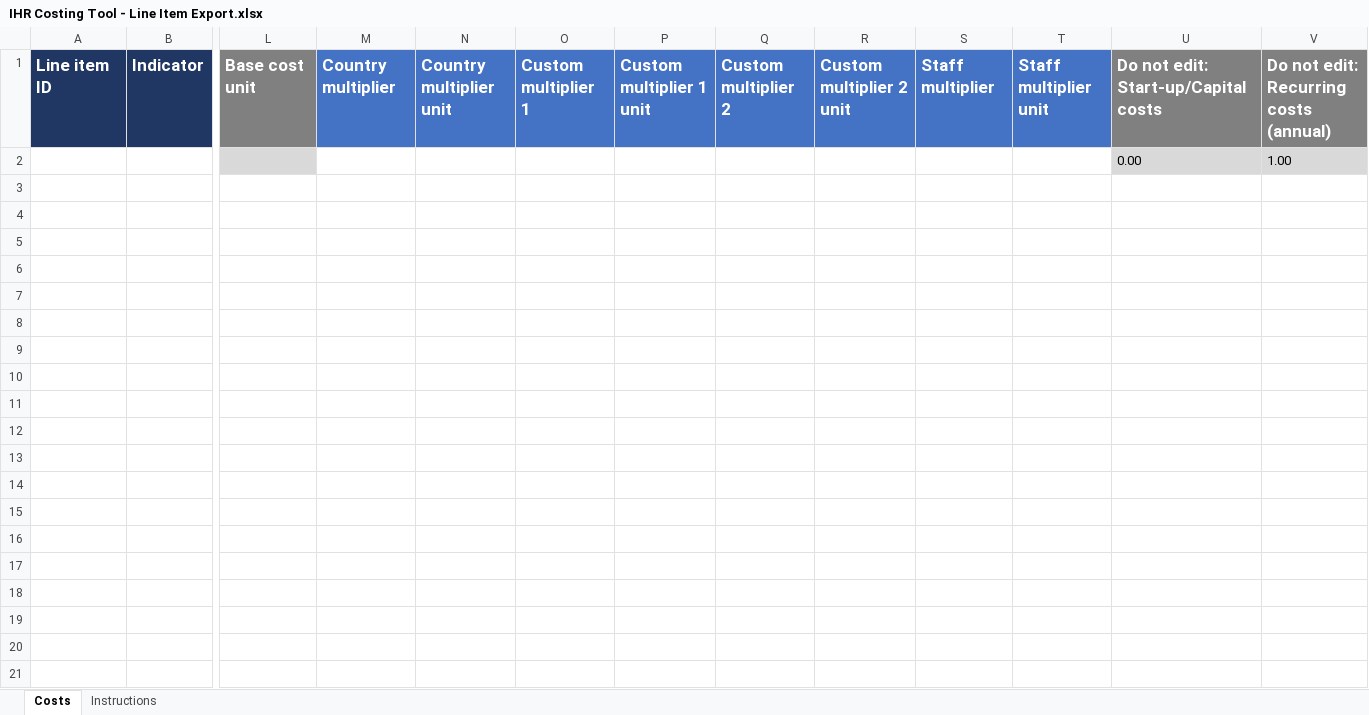
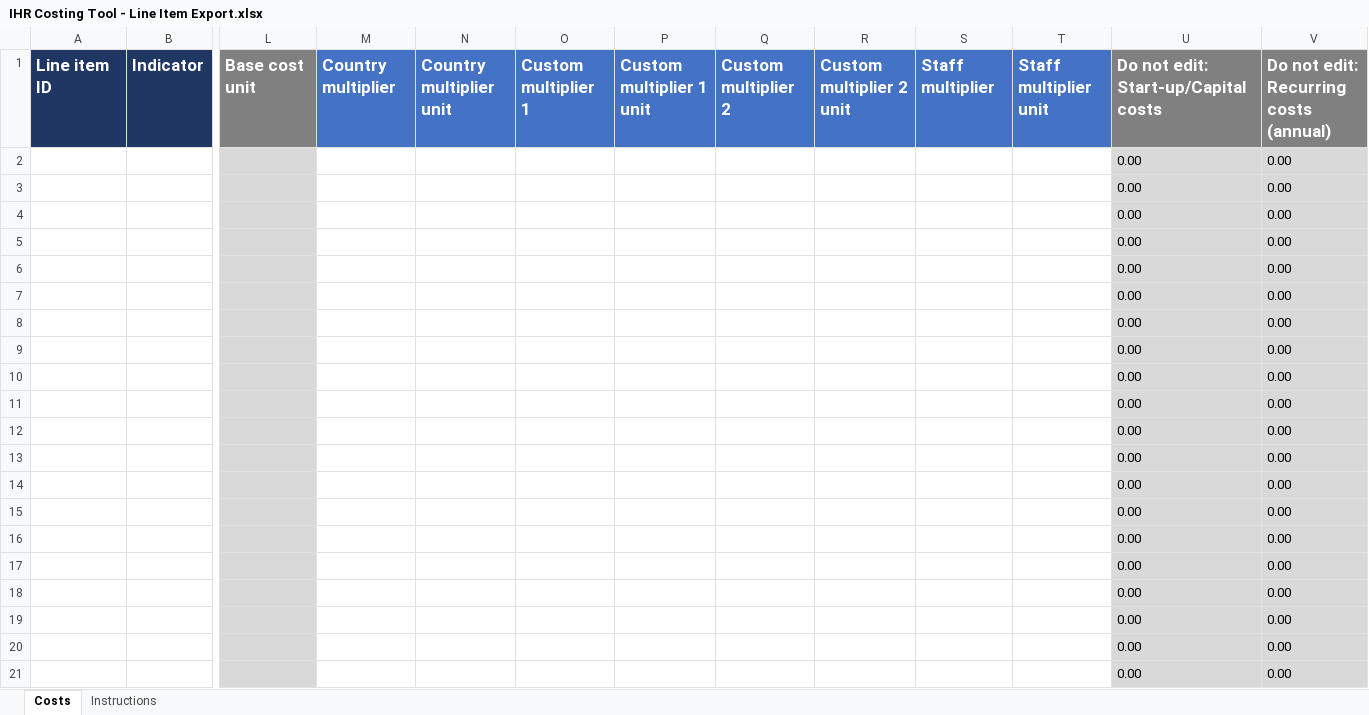
Before and after one commit to talus-analytics-bus/ihr-costing-tool-2, an Excel workbook: export/IHR Costing Tool - Line Item Export.xlsx, sheet Costs, drawn as a sheet; only a part is shown, gaps mark what is left out; values as stored, in another font and other column widths than the file's, no borders; rows hold the shown columns only; the diff covers the shown part only; the diff names each change by its address in the sheet, - before the commit and + after, or states it on an @@ line.

```diff
--- a/export/IHR Costing Tool - Line Item Export.xlsx (sheet Costs)
+++ b/export/IHR Costing Tool - Line Item Export.xlsx (sheet Costs)
-V2: 1.00
+V2: 0.00
+row 3:  |  |  |  |  |  |  |  |  |  |  | 0.00 | 0.00
+row 4:  |  |  |  |  |  |  |  |  |  |  | 0.00 | 0.00
+row 5:  |  |  |  |  |  |  |  |  |  |  | 0.00 | 0.00
+row 6:  |  |  |  |  |  |  |  |  |  |  | 0.00 | 0.00
+row 7:  |  |  |  |  |  |  |  |  |  |  | 0.00 | 0.00
+row 8:  |  |  |  |  |  |  |  |  |  |  | 0.00 | 0.00
+row 9:  |  |  |  |  |  |  |  |  |  |  | 0.00 | 0.00
+row 10:  |  |  |  |  |  |  |  |  |  |  | 0.00 | 0.00
+row 11:  |  |  |  |  |  |  |  |  |  |  | 0.00 | 0.00
+row 12:  |  |  |  |  |  |  |  |  |  |  | 0.00 | 0.00
+row 13:  |  |  |  |  |  |  |  |  |  |  | 0.00 | 0.00
+row 14:  |  |  |  |  |  |  |  |  |  |  | 0.00 | 0.00
+row 15:  |  |  |  |  |  |  |  |  |  |  | 0.00 | 0.00
+row 16:  |  |  |  |  |  |  |  |  |  |  | 0.00 | 0.00
+row 17:  |  |  |  |  |  |  |  |  |  |  | 0.00 | 0.00
+row 18:  |  |  |  |  |  |  |  |  |  |  | 0.00 | 0.00
+row 19:  |  |  |  |  |  |  |  |  |  |  | 0.00 | 0.00
+row 20:  |  |  |  |  |  |  |  |  |  |  | 0.00 | 0.00
+row 21:  |  |  |  |  |  |  |  |  |  |  | 0.00 | 0.00
```
Also changed, not shown: 729 added rows elsewhere in this sheet, formulas that keep their value, 2 other files.
